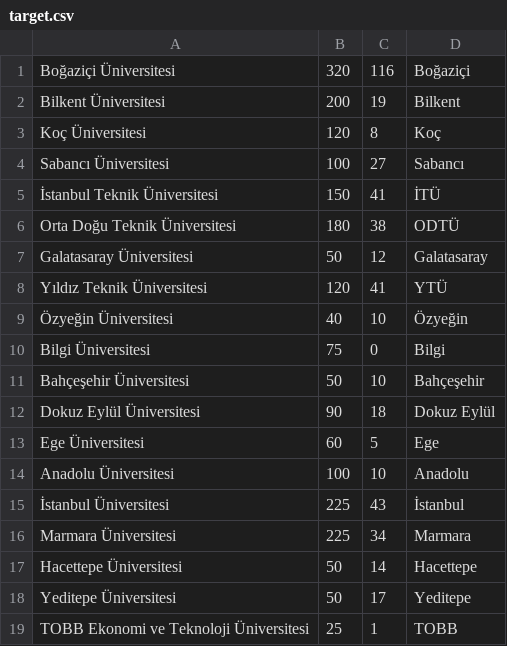
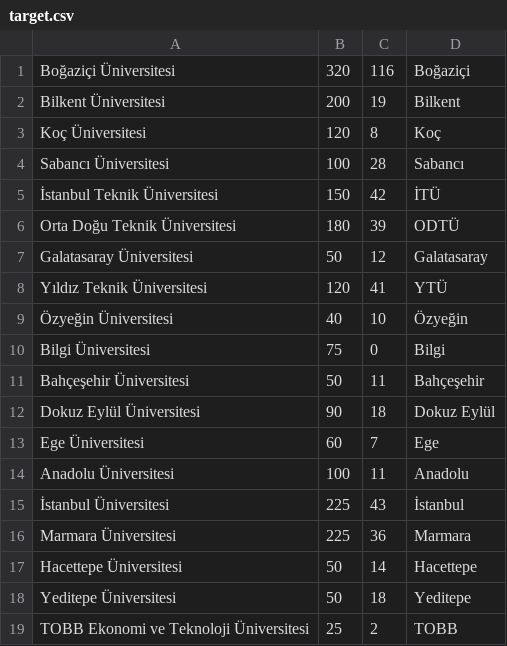
Before and after one commit to burakyilmaz321/skftakip-data, a CSV file: target.csv, drawn as a sheet.

```diff
--- a/target.csv
+++ b/target.csv
@@ -3,5 +3,5 @@ Bilkent Üniversitesi,200,19,Bilkent
 Koç Üniversitesi,120,8,Koç
-Sabancı Üniversitesi,100,27,Sabancı
-İstanbul Teknik Üniversitesi,150,41,İTÜ
-Orta Doğu Teknik Üniversitesi,180,38,ODTÜ
+Sabancı Üniversitesi,100,28,Sabancı
+İstanbul Teknik Üniversitesi,150,42,İTÜ
+Orta Doğu Teknik Üniversitesi,180,39,ODTÜ
 Galatasaray Üniversitesi,50,12,Galatasaray
@@ -10,10 +10,10 @@ Yıldız Teknik Üniversitesi,120,41,YTÜ
 Bilgi Üniversitesi,75,0,Bilgi
-Bahçeşehir Üniversitesi,50,10,Bahçeşehir
+Bahçeşehir Üniversitesi,50,11,Bahçeşehir
 Dokuz Eylül Üniversitesi,90,18,Dokuz Eylül
-Ege Üniversitesi,60,5,Ege
-Anadolu Üniversitesi,100,10,Anadolu
+Ege Üniversitesi,60,7,Ege
+Anadolu Üniversitesi,100,11,Anadolu
 İstanbul Üniversitesi,225,43,İstanbul
-Marmara Üniversitesi,225,34,Marmara
+Marmara Üniversitesi,225,36,Marmara
 Hacettepe Üniversitesi,50,14,Hacettepe
-Yeditepe Üniversitesi,50,17,Yeditepe
-TOBB Ekonomi ve Teknoloji Üniversitesi,25,1,TOBB
+Yeditepe Üniversitesi,50,18,Yeditepe
+TOBB Ekonomi ve Teknoloji Üniversitesi,25,2,TOBB
```
Also changed, not shown: 1 other file.
